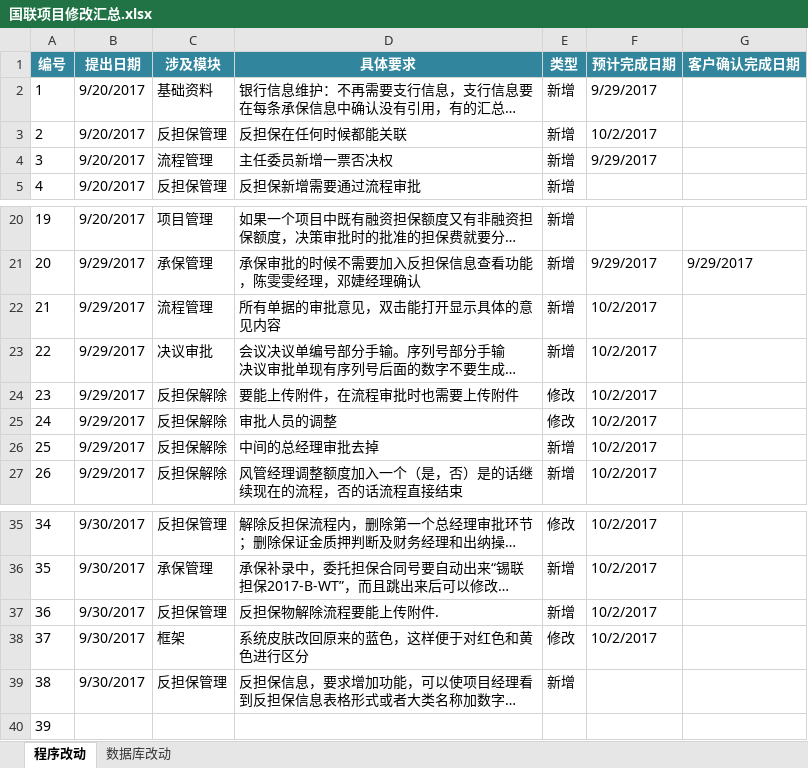
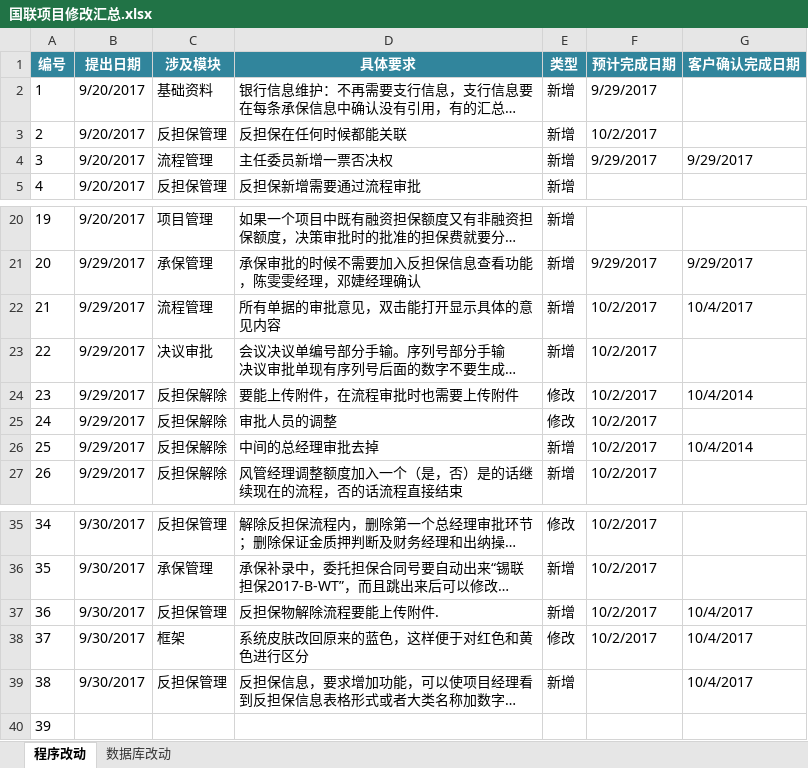
Before and after one commit to lokamir/lhdb, an Excel workbook: 国联项目修改汇总.xlsx, sheet 程序改动, drawn as a sheet; only a part is shown, gaps mark what is left out; long unchanged cells end in …; values as stored, in another font and other column widths than the file's, no borders; the diff names each change by its address in the sheet, - before the commit and + after, or states it on an @@ line.

```diff
--- a/国联项目修改汇总.xlsx (sheet 程序改动)
+++ b/国联项目修改汇总.xlsx (sheet 程序改动)
-G4 (客户确认完成日期): (empty)
+G4 (客户确认完成日期): 9/29/2017
-G22 (客户确认完成日期): (empty)
+G22 (客户确认完成日期): 10/4/2017
-G24 (客户确认完成日期): (empty)
+G24 (客户确认完成日期): 10/4/2014
-G26 (客户确认完成日期): (empty)
+G26 (客户确认完成日期): 10/4/2014
-G37:G39 (客户确认完成日期): (empty)
+G37:G39 (客户确认完成日期): 10/4/2017
```
Also changed, not shown: sheet 数据库改动, 3 other files.
